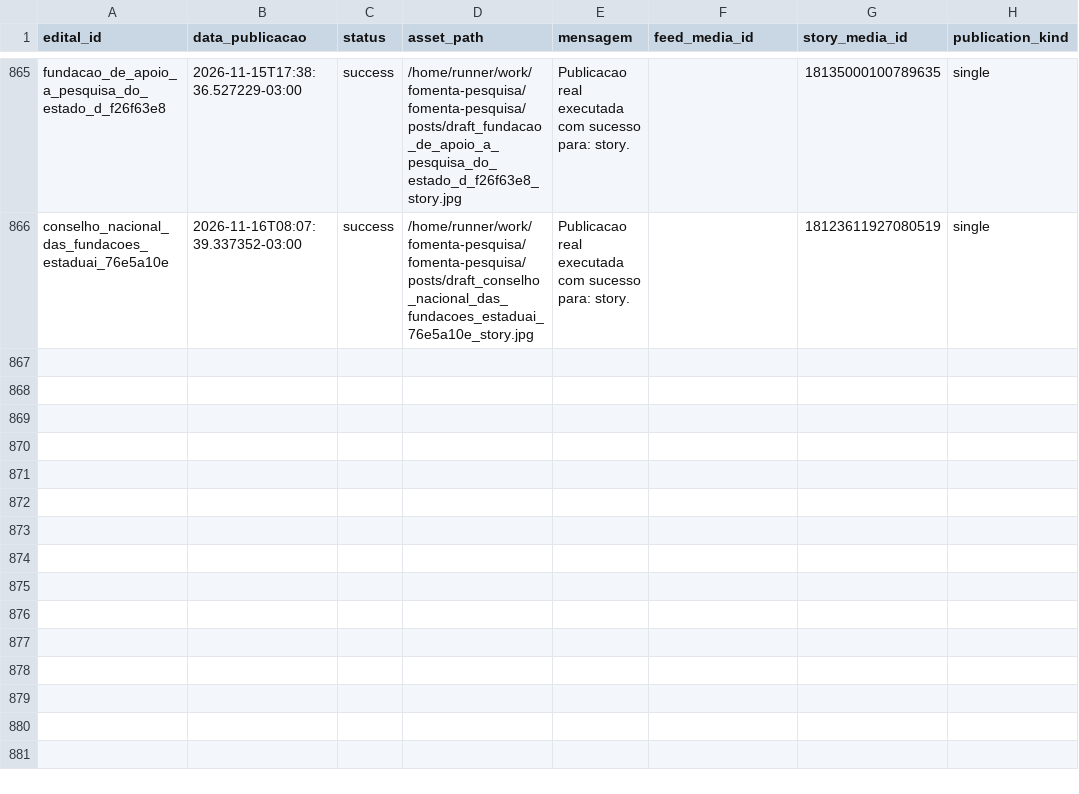
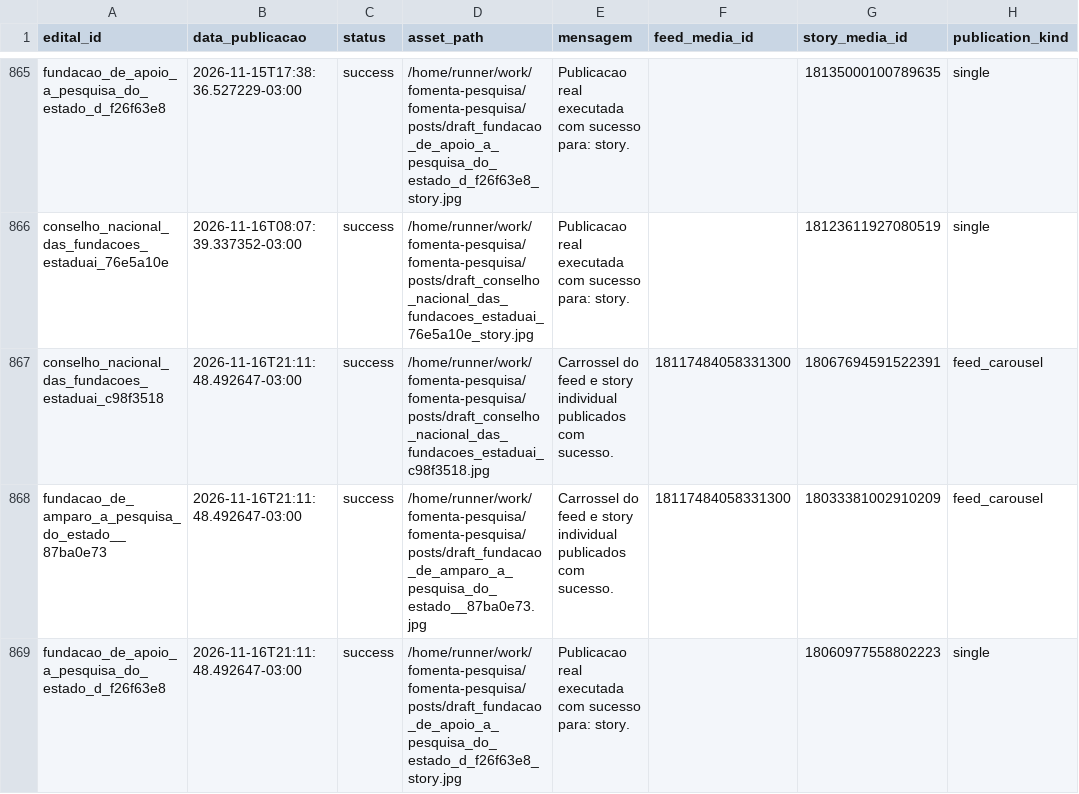
Before and after one commit to brauliorrs/fomenta-pesquisa, a CSV file: data/historico_postagens.csv, drawn as a sheet; only a part is shown, gaps mark what is left out; the diff names each change by its address in the sheet, - before the commit and + after, or states it on an @@ line.

```diff
--- a/data/historico_postagens.csv
+++ b/data/historico_postagens.csv
+row 867: conselho_nacional_das_fundacoes_estaduai_c98f3518 | 2026-11-16T21:11:48.492647-03:00 | success | /home/runner/work/fomenta-pesquisa/fomenta-pesquisa/posts/draft_conselho_nacional_das_fundacoes_estaduai_c98f3518.jpg | Carrossel do feed e story individual publicados com sucesso. | 18117484058331300 | 18067694591522391 | feed_carousel
+row 868: fundacao_de_amparo_a_pesquisa_do_estado__87ba0e73 | 2026-11-16T21:11:48.492647-03:00 | success | /home/runner/work/fomenta-pesquisa/fomenta-pesquisa/posts/draft_fundacao_de_amparo_a_pesquisa_do_estado__87ba0e73.jpg | Carrossel do feed e story individual publicados com sucesso. | 18117484058331300 | 18033381002910209 | feed_carousel
+row 869: fundacao_de_apoio_a_pesquisa_do_estado_d_f26f63e8 | 2026-11-16T21:11:48.492647-03:00 | success | /home/runner/work/fomenta-pesquisa/fomenta-pesquisa/posts/draft_fundacao_de_apoio_a_pesquisa_do_estado_d_f26f63e8_story.jpg | Publicacao real executada com sucesso para: story. |  | 18060977558802223 | single
```
Also changed, not shown: 3 other files.
